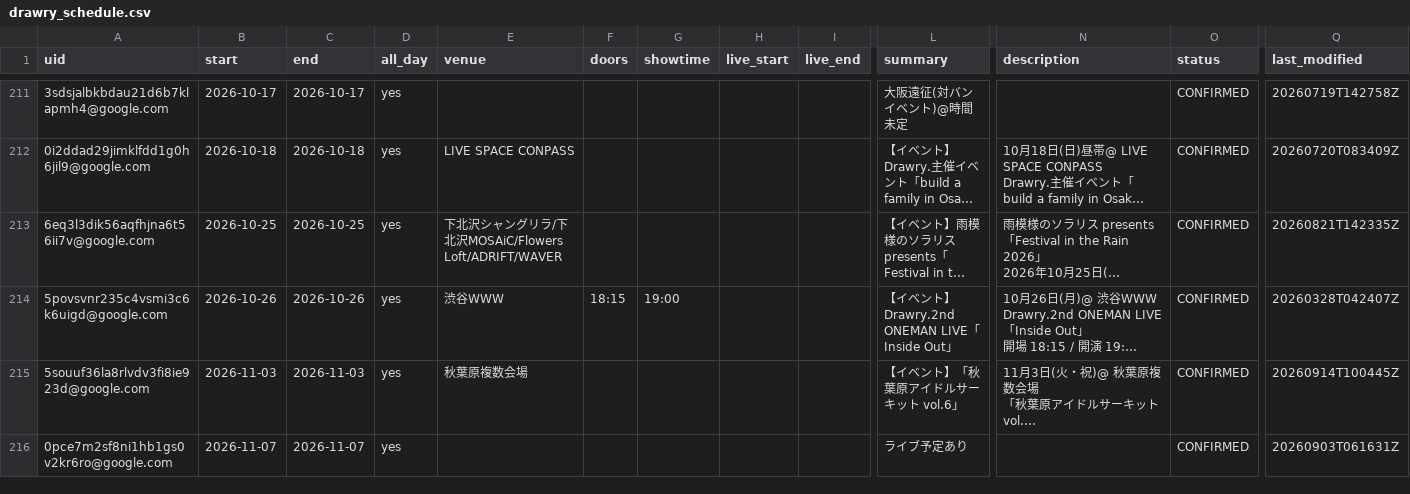
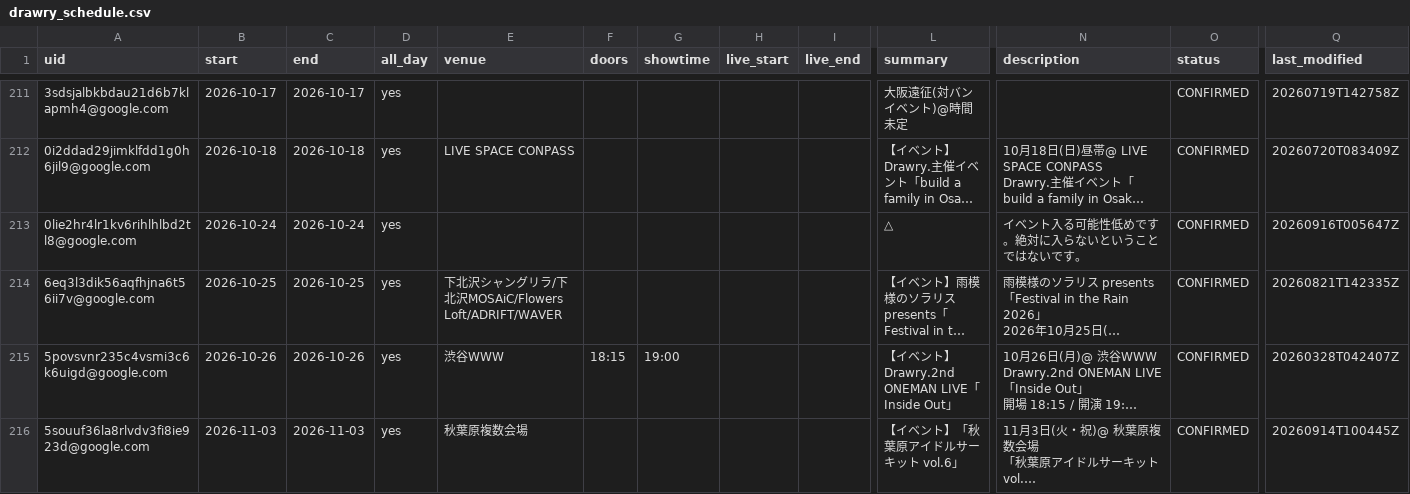
Before and after one commit to ganbaramen/drawrydb, a CSV file: data/generated/drawry_schedule.csv, drawn as a sheet; only a part is shown, gaps mark what is left out; the shorter side is filled out with more unchanged rows; long unchanged cells end in …; rows hold the shown columns only; the diff names each change by its address in the sheet, - before the commit and + after, or states it on an @@ line.

```diff
--- a/data/generated/drawry_schedule.csv
+++ b/data/generated/drawry_schedule.csv
+row 213: 0lie2hr4lr1kv6rihlhlbd2tl8@google.com | 2026-10-24 | 2026-10-24 | yes |  |  |  |  |  | △ | イベント入る可能性低めです。絶対に入らないということではないです。 | CONFIRMED | 20260916T005647Z
```
